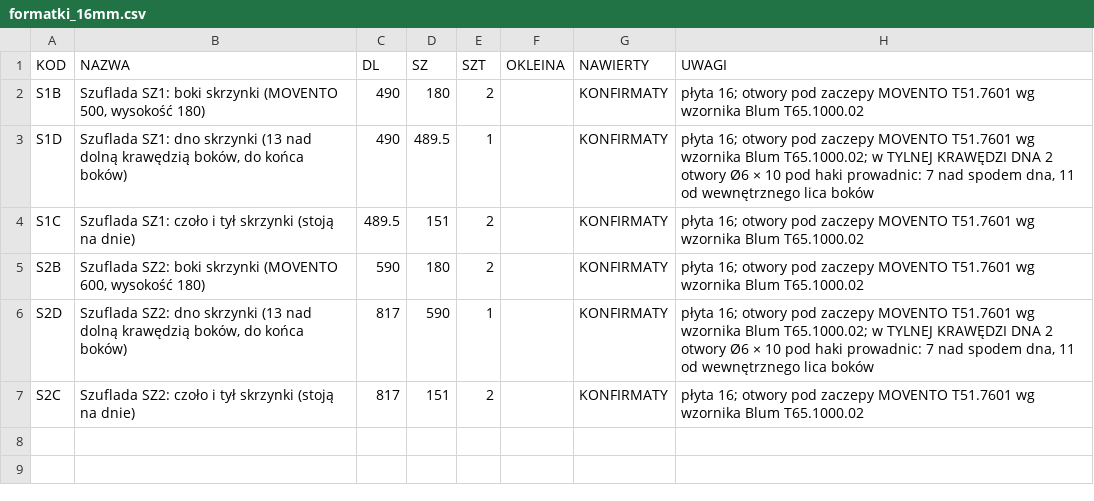
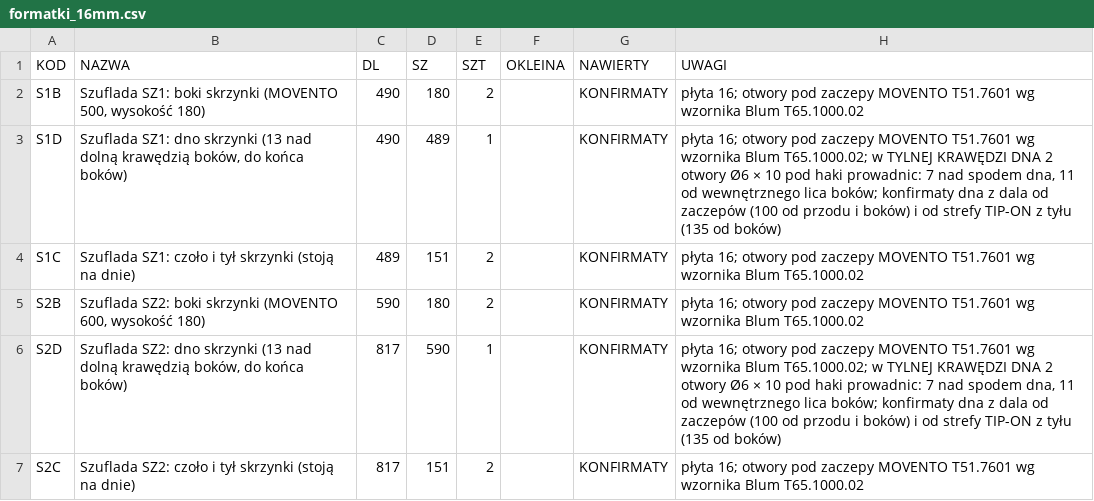
Before and after one commit to toboche/home-furniture, a CSV file: garderoba/wyniki/formatki_16mm.csv, drawn as a sheet.

```diff
--- a/garderoba/wyniki/formatki_16mm.csv
+++ b/garderoba/wyniki/formatki_16mm.csv
@@ -2,6 +2,6 @@
 S1B;Szuflada SZ1: boki skrzynki (MOVENTO 500, wysokość 180);490;180;2;;KONFIRMATY;"płyta 16; otwory pod zaczepy MOVENTO T51.7601 wg wzornika Blum T65.1000.02"
-S1D;Szuflada SZ1: dno skrzynki (13 nad dolną krawędzią boków, do końca boków);490;489.5;1;;KONFIRMATY;"płyta 16; otwory pod zaczepy MOVENTO T51.7601 wg wzornika Blum T65.1000.02; w TYLNEJ KRAWĘDZI DNA 2 otwory Ø6 × 10 pod haki prowadnic: 7 nad spodem dna, 11 od wewnętrznego lica boków"
-S1C;Szuflada SZ1: czoło i tył skrzynki (stoją na dnie);489.5;151;2;;KONFIRMATY;"płyta 16; otwory pod zaczepy MOVENTO T51.7601 wg wzornika Blum T65.1000.02"
+S1D;Szuflada SZ1: dno skrzynki (13 nad dolną krawędzią boków, do końca boków);490;489;1;;KONFIRMATY;"płyta 16; otwory pod zaczepy MOVENTO T51.7601 wg wzornika Blum T65.1000.02; w TYLNEJ KRAWĘDZI DNA 2 otwory Ø6 × 10 pod haki prowadnic: 7 nad spodem dna, 11 od wewnętrznego lica boków; konfirmaty dna z dala od zaczepów (100 od przodu i boków) i od strefy TIP-ON z tyłu (135 od boków)"
+S1C;Szuflada SZ1: czoło i tył skrzynki (stoją na dnie);489;151;2;;KONFIRMATY;"płyta 16; otwory pod zaczepy MOVENTO T51.7601 wg wzornika Blum T65.1000.02"
 S2B;Szuflada SZ2: boki skrzynki (MOVENTO 600, wysokość 180);590;180;2;;KONFIRMATY;"płyta 16; otwory pod zaczepy MOVENTO T51.7601 wg wzornika Blum T65.1000.02"
-S2D;Szuflada SZ2: dno skrzynki (13 nad dolną krawędzią boków, do końca boków);817;590;1;;KONFIRMATY;"płyta 16; otwory pod zaczepy MOVENTO T51.7601 wg wzornika Blum T65.1000.02; w TYLNEJ KRAWĘDZI DNA 2 otwory Ø6 × 10 pod haki prowadnic: 7 nad spodem dna, 11 od wewnętrznego lica boków"
+S2D;Szuflada SZ2: dno skrzynki (13 nad dolną krawędzią boków, do końca boków);817;590;1;;KONFIRMATY;"płyta 16; otwory pod zaczepy MOVENTO T51.7601 wg wzornika Blum T65.1000.02; w TYLNEJ KRAWĘDZI DNA 2 otwory Ø6 × 10 pod haki prowadnic: 7 nad spodem dna, 11 od wewnętrznego lica boków; konfirmaty dna z dala od zaczepów (100 od przodu i boków) i od strefy TIP-ON z tyłu (135 od boków)"
 S2C;Szuflada SZ2: czoło i tył skrzynki (stoją na dnie);817;151;2;;KONFIRMATY;"płyta 16; otwory pod zaczepy MOVENTO T51.7601 wg wzornika Blum T65.1000.02"
```
Also changed, not shown: garderoba/wyniki/formatki.csv, garderoba/wyniki/kalkulator_nawierty.csv, 13 other files.
